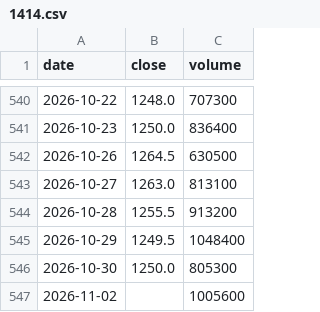
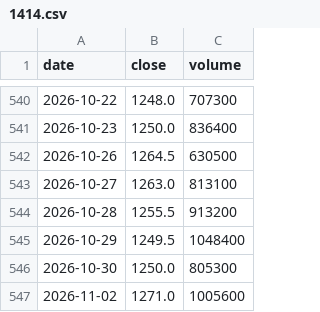
Before and after one commit to Slowinvestor/kabu-board, a CSV file: data/1414.csv, drawn as a sheet; only a part is shown, gaps mark what is left out.

```diff
--- a/data/1414.csv
+++ b/data/1414.csv
@@ -546,2 +546,2 @@ date,close,volume
 2026-10-30,1250.0,805300
-2026-11-02,,1005600
+2026-11-02,1271.0,1005600
```
Also changed, not shown: data/1376.csv, data/2002.csv, 55 other files.
